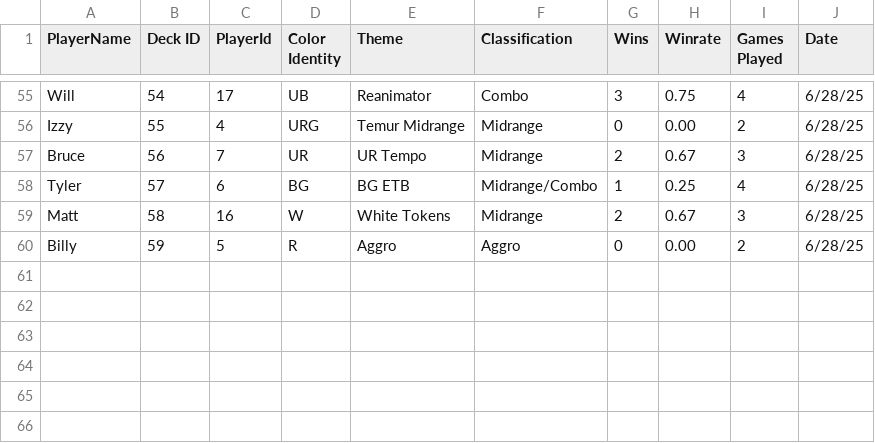
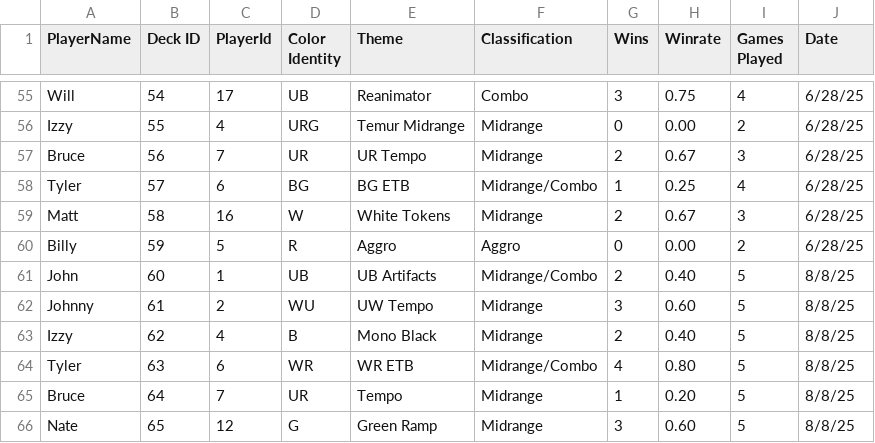
Before and after one commit to johngaebler/ShinyCube, a CSV file: Cube_Stats - Deck Info.csv, drawn as a sheet; only a part is shown, gaps mark what is left out; the diff names each change by its address in the sheet, - before the commit and + after, or states it on an @@ line.

```diff
--- a/Cube_Stats - Deck Info.csv
+++ b/Cube_Stats - Deck Info.csv
+row 61: John | 60 | 1 | UB | UB Artifacts | Midrange/Combo | 2 | 0.40 | 5 | 8/8/25
+row 62: Johnny | 61 | 2 | WU | UW Tempo | Midrange | 3 | 0.60 | 5 | 8/8/25
+row 63: Izzy | 62 | 4 | B | Mono Black | Midrange | 2 | 0.40 | 5 | 8/8/25
+row 64: Tyler | 63 | 6 | WR | WR ETB | Midrange/Combo | 4 | 0.80 | 5 | 8/8/25
+row 65: Bruce | 64 | 7 | UR | Tempo | Midrange | 1 | 0.20 | 5 | 8/8/25
+row 66: Nate | 65 | 12 | G | Green Ramp | Midrange | 3 | 0.60 | 5 | 8/8/25
```
Also changed, not shown: Cube_Stats - All Decklists.csv, Cube_Stats - game_log.csv, 8 other files.
